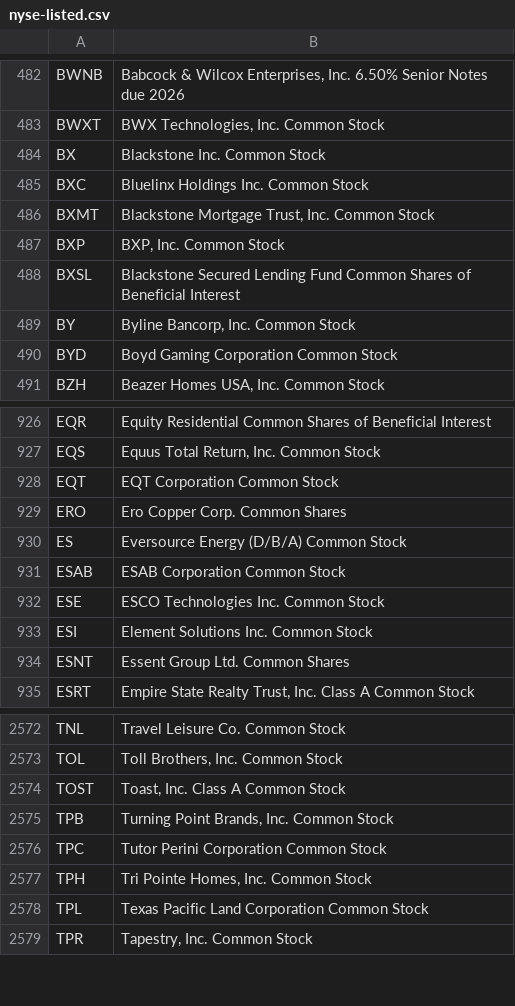
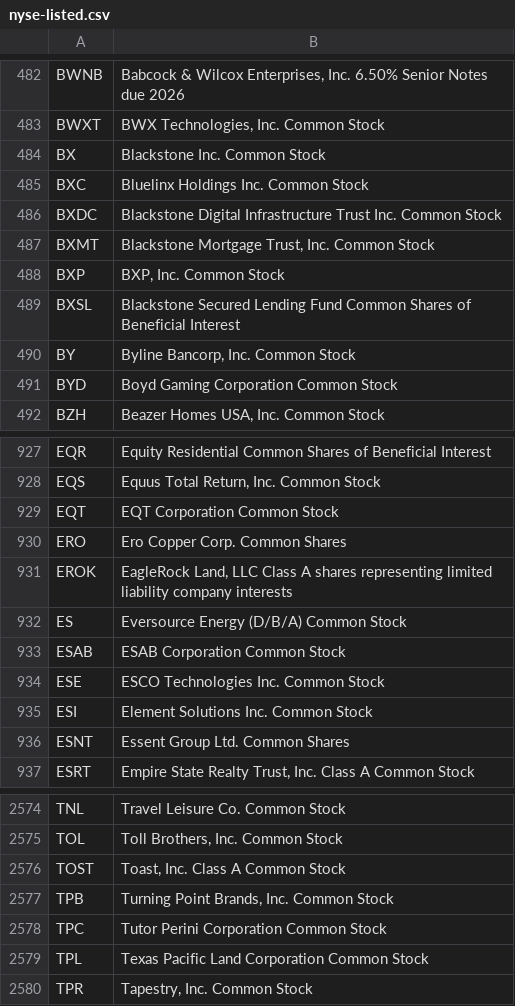
Before and after one commit to datasets/nyse-other-listings, a CSV file: data/nyse-listed.csv, drawn as a sheet; only a part is shown, gaps mark what is left out.

```diff
--- a/data/nyse-listed.csv
+++ b/data/nyse-listed.csv
@@ -485,2 +485,3 @@ BX,Blackstone Inc. Common Stock
 BXC,Bluelinx Holdings Inc. Common Stock
+BXDC,Blackstone Digital Infrastructure Trust Inc. Common Stock
 BXMT,"Blackstone Mortgage Trust, Inc. Common Stock"
@@ -929,2 +930,3 @@ EQT,EQT Corporation Common Stock
 ERO,Ero Copper Corp. Common Shares
+EROK,"EagleRock Land, LLC Class A shares representing limited liability company interests"
 ES,Eversource Energy (D/B/A) Common Stock
@@ -2576,3 +2578,2 @@ TPB,"Turning Point Brands, Inc. Common Stock"
 TPC,Tutor Perini Corporation Common Stock
-TPH,"Tri Pointe Homes, Inc. Common Stock"
 TPL,Texas Pacific Land Corporation Common Stock
```
Also changed, not shown: data/other-listed.csv.
